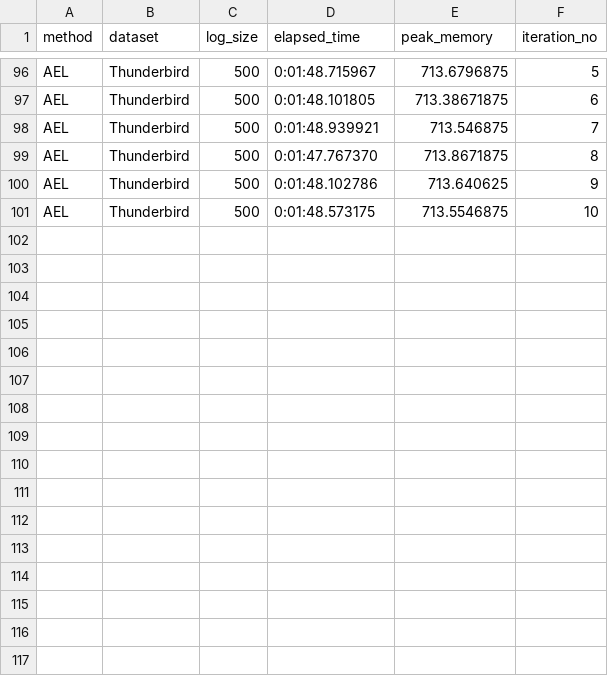
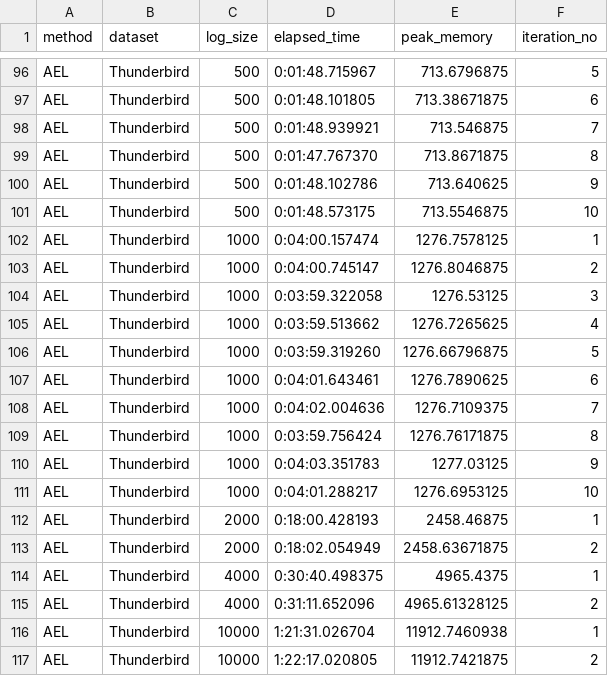
Before and after one commit to spetrescu/literature-survey-log-parsing, a CSV file: results/AEL/Thunderbird/final/scalability_res.csv, drawn as a sheet; only a part is shown, gaps mark what is left out.

Commit message:
Update results for AEL scalability experiments

```diff
--- a/results/AEL/Thunderbird/final/scalability_res.csv
+++ b/results/AEL/Thunderbird/final/scalability_res.csv
@@ -101 +101,17 @@ AEL,Thunderbird,500,0:01:48.102786,713.640625,9
 AEL,Thunderbird,500,0:01:48.573175,713.5546875,10
+AEL,Thunderbird,1000,0:04:00.157474,1276.7578125,1
+AEL,Thunderbird,1000,0:04:00.745147,1276.8046875,2
+AEL,Thunderbird,1000,0:03:59.322058,1276.53125,3
+AEL,Thunderbird,1000,0:03:59.513662,1276.7265625,4
+AEL,Thunderbird,1000,0:03:59.319260,1276.66796875,5
+AEL,Thunderbird,1000,0:04:01.643461,1276.7890625,6
+AEL,Thunderbird,1000,0:04:02.004636,1276.7109375,7
+AEL,Thunderbird,1000,0:03:59.756424,1276.76171875,8
+AEL,Thunderbird,1000,0:04:03.351783,1277.03125,9
+AEL,Thunderbird,1000,0:04:01.288217,1276.6953125,10
+AEL,Thunderbird,2000,0:18:00.428193,2458.46875,1
+AEL,Thunderbird,2000,0:18:02.054949,2458.63671875,2
+AEL,Thunderbird,4000,0:30:40.498375,4965.4375,1
+AEL,Thunderbird,4000,0:31:11.652096,4965.61328125,2
+AEL,Thunderbird,10000,1:21:31.026704,11912.7460938,1
+AEL,Thunderbird,10000,1:22:17.020805,11912.7421875,2
```
Also changed, not shown: results/AEL/Windows/final/scalability_res.csv, 7 other files.
